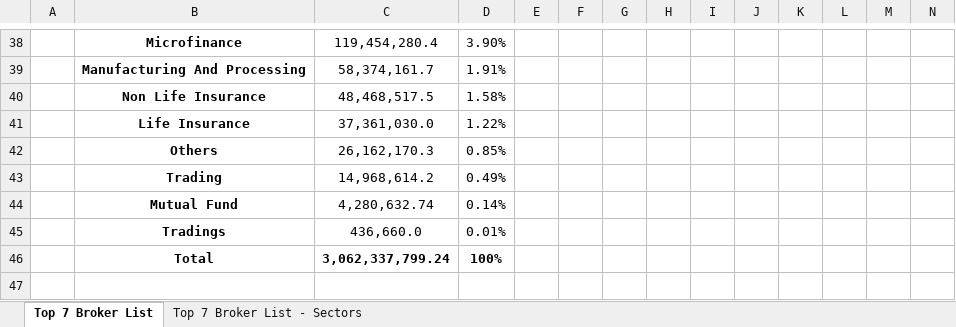
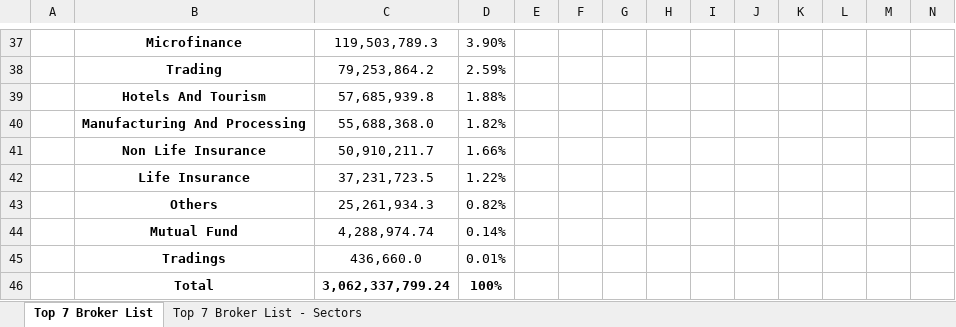
Before and after one commit to researchnibl/Automation_data_collection, an Excel workbook: Daily_Report/Top 7 broker List with its Turnover 2024-10-15.xlsx, sheet Top 7 Broker List, drawn as a sheet; only a part is shown, gaps mark what is left out; values as stored, in another font and other column widths than the file's, no borders; removed rows and columns are numbered as before the commit, all else as after; rows hold the shown columns only; the diff covers the shown part only; the diff names each change by its address in the sheet, - before the commit and + after, or states it on an @@ line.

```diff
--- a/Daily_Report/Top 7 broker List with its Turnover 2024-10-15.xlsx (sheet Top 7 Broker List)
+++ b/Daily_Report/Top 7 broker List with its Turnover 2024-10-15.xlsx (sheet Top 7 Broker List)
-C37: 119,454,280.4
+C37: 119,503,789.3
-row 39:  | Manufacturing And Processing | 58,374,161.7 | 1.91%
-row 40:  | Non Life Insurance | 48,468,517.5 | 1.58%
+row 38:  | Trading | 79,253,864.2 | 2.59%
+row 39:  | Hotels And Tourism | 57,685,939.8 | 1.88%
+row 40:  | Manufacturing And Processing | 55,688,368.0 | 1.82%
+row 41:  | Non Life Insurance | 50,910,211.7 | 1.66%
-C42: 37,361,030.0
+C42: 37,231,723.5
-row 42:  | Others | 26,162,170.3 | 0.85%
-row 43:  | Trading | 14,968,614.2 | 0.49%
+row 43:  | Others | 25,261,934.3 | 0.82%
-C44: 4,280,632.74
+C44: 4,288,974.74
```
Also changed, not shown: 17 added rows, 18 removed rows and 79 edited cells elsewhere in this sheet, sheet Top 7 Broker List - Sectors, 3 other files.
